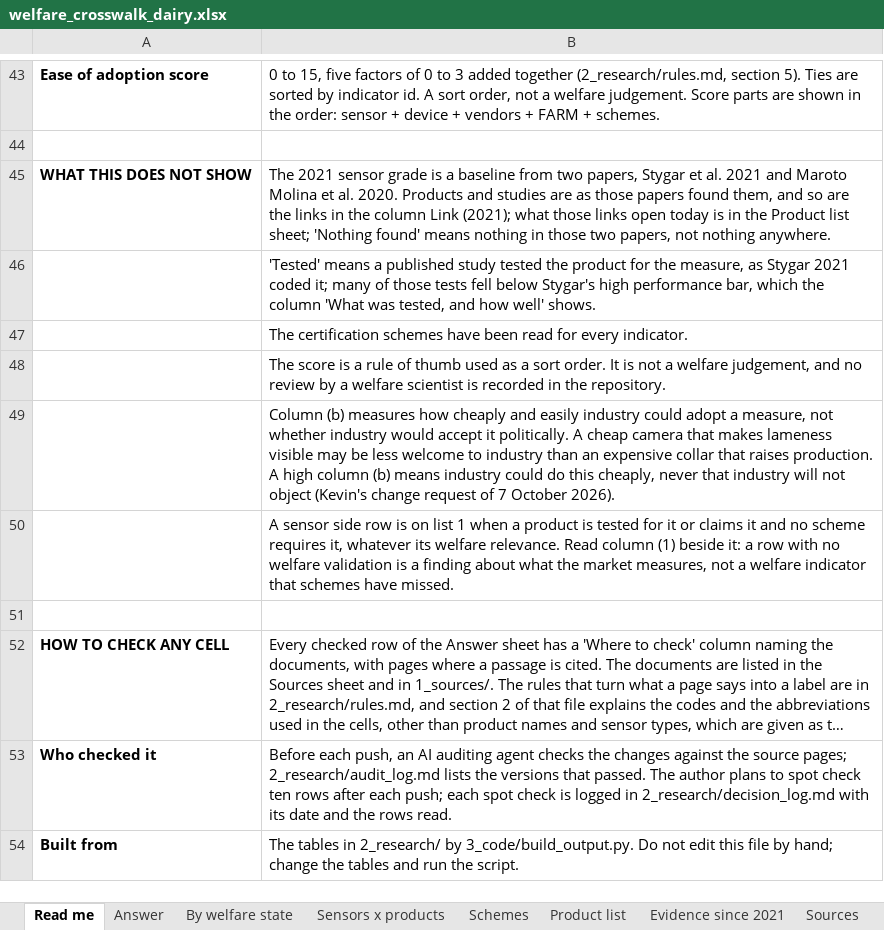
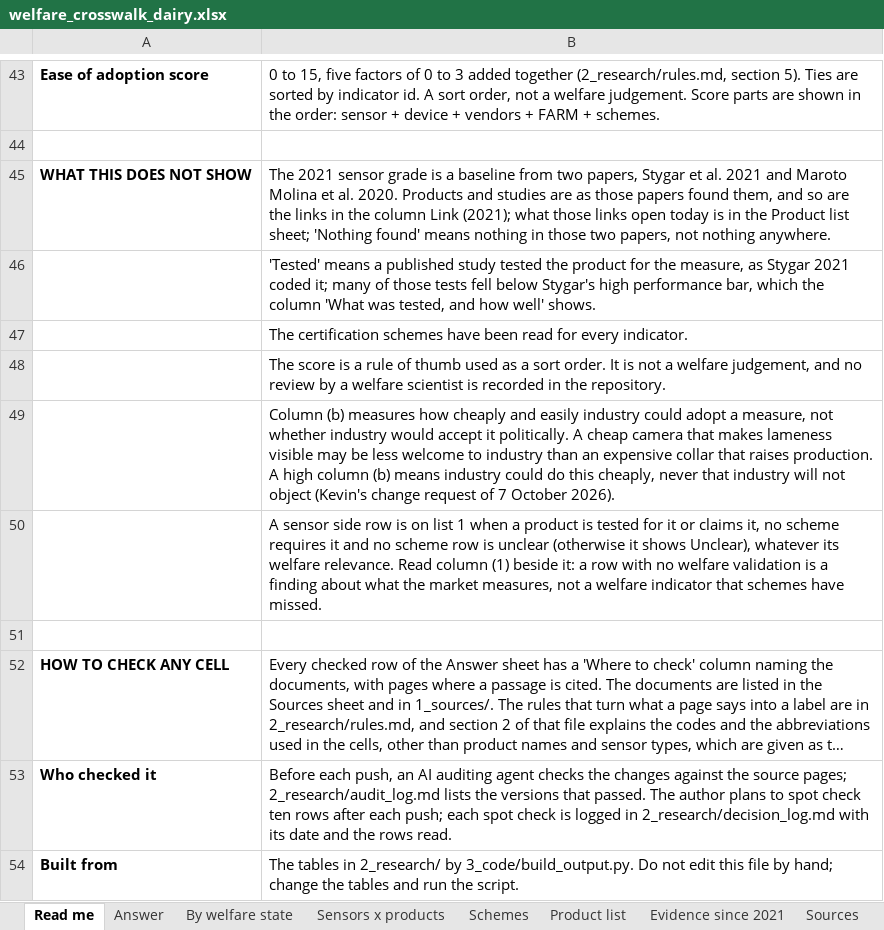
Before and after one commit to NewAi25/welfare-crosswalk, an Excel workbook: 4_output/welfare_crosswalk_dairy.xlsx, sheet Read me, drawn as a sheet; only a part is shown, gaps mark what is left out; long unchanged cells end in …; values as stored, in another font and other column widths than the file's, no borders; the diff names each change by its address in the sheet, - before the commit and + after, or states it on an @@ line.

```diff
--- a/4_output/welfare_crosswalk_dairy.xlsx (sheet Read me)
+++ b/4_output/welfare_crosswalk_dairy.xlsx (sheet Read me)
-B50: …or claims it and no scheme requires it, whatever its…
+B50: …or claims it, no scheme requires it and no scheme row is unclear (otherwise it shows Unclear), whatever its…
```
Also changed, not shown: sheet Answer, sheet Schemes, sheet Evidence since 2021, 9 other files.
